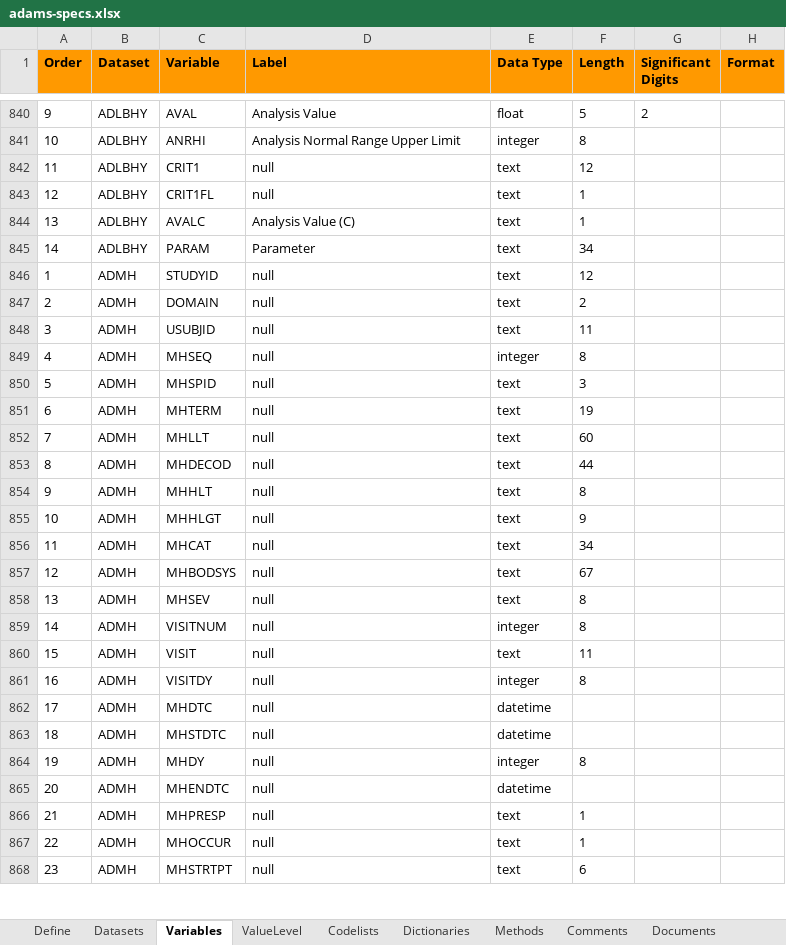
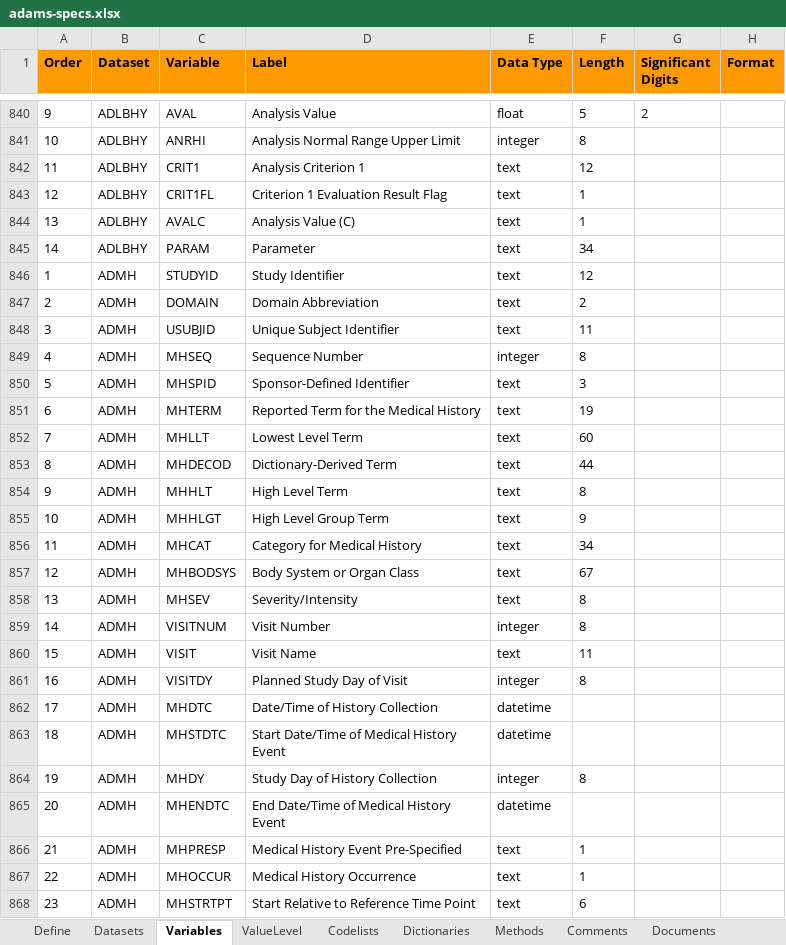
Before and after one commit to pharmaverse/pharmaverseadam, an Excel workbook: inst/extdata/adams-specs.xlsx, sheet Variables, drawn as a sheet; only a part is shown, gaps mark what is left out; values as stored, in another font and other column widths than the file's, no borders; charts and pictures not drawn; the diff covers the shown part only; the diff names each change by its address in the sheet, - before the commit and + after, or states it on an @@ line.

Commit message:
update doc with labels

```diff
--- a/inst/extdata/adams-specs.xlsx (sheet Variables)
+++ b/inst/extdata/adams-specs.xlsx (sheet Variables)
-D842 (Label): null
+D842 (Label): Analysis Criterion 1
-D843 (Label): null
+D843 (Label): Criterion 1 Evaluation Result Flag
-D846 (Label): null
+D846 (Label): Study Identifier
-D847 (Label): null
+D847 (Label): Domain Abbreviation
-D848 (Label): null
+D848 (Label): Unique Subject Identifier
-D849 (Label): null
+D849 (Label): Sequence Number
-D850 (Label): null
+D850 (Label): Sponsor-Defined Identifier
-D851 (Label): null
+D851 (Label): Reported Term for the Medical History
-D852 (Label): null
+D852 (Label): Lowest Level Term
-D853 (Label): null
+D853 (Label): Dictionary-Derived Term
-D854 (Label): null
+D854 (Label): High Level Term
-D855 (Label): null
+D855 (Label): High Level Group Term
-D856 (Label): null
+D856 (Label): Category for Medical History
-D857 (Label): null
+D857 (Label): Body System or Organ Class
-D858 (Label): null
+D858 (Label): Severity/Intensity
-D859 (Label): null
+D859 (Label): Visit Number
-D860 (Label): null
+D860 (Label): Visit Name
-D861 (Label): null
+D861 (Label): Planned Study Day of Visit
-D862 (Label): null
+D862 (Label): Date/Time of History Collection
-D863 (Label): null
+D863 (Label): Start Date/Time of Medical History Event
-D864 (Label): null
+D864 (Label): Study Day of History Collection
-D865 (Label): null
+D865 (Label): End Date/Time of Medical History Event
-D866 (Label): null
+D866 (Label): Medical History Event Pre-Specified
-D867 (Label): null
+D867 (Label): Medical History Occurrence
-D868 (Label): null
+D868 (Label): Start Relative to Reference Time Point
```
Also changed, not shown: 853 edited cells elsewhere in this sheet, charts or pictures, 55 other files.
